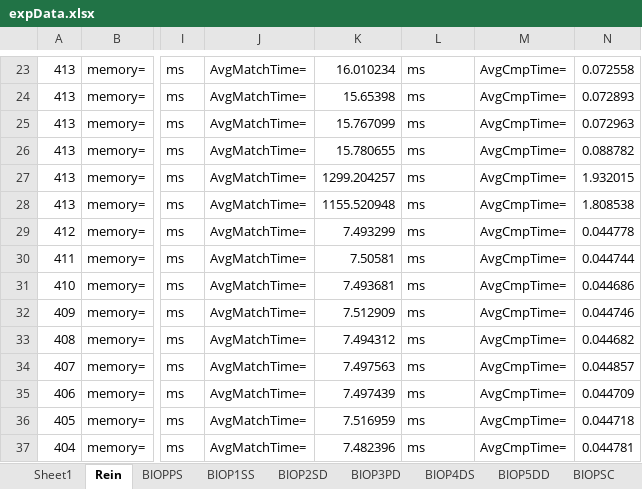
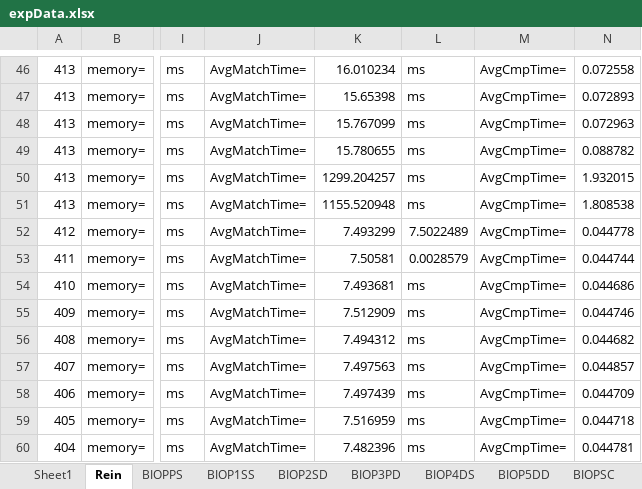
Before and after one commit to shiwanghua/HEM, an Excel workbook: expData.xlsx, sheet Rein, drawn as a sheet; only a part is shown, gaps mark what is left out; values as stored, in another font and other column widths than the file's, no borders; addresses are those after the commit; the diff covers the shown part only; the diff names each change by its address in the sheet, - before the commit and + after, or states it on an @@ line.

```diff
--- a/expData.xlsx (sheet Rein)
+++ b/expData.xlsx (sheet Rein)
-L52: ms
+L52: 7.5022489
-L53: ms
+L53: 0.0028579
```
Also changed, not shown: 23 added rows, 23 removed rows and 1 edited cell elsewhere in this sheet, sheet BIOP5DD, sheet BIOP4DS, sheet BIOP3PD, sheet BIOP1SS, sheet BIOP2SD, sheet BIOPPS, 1 more sheet, other sheet tabs, charts or pictures, 35 other files.
